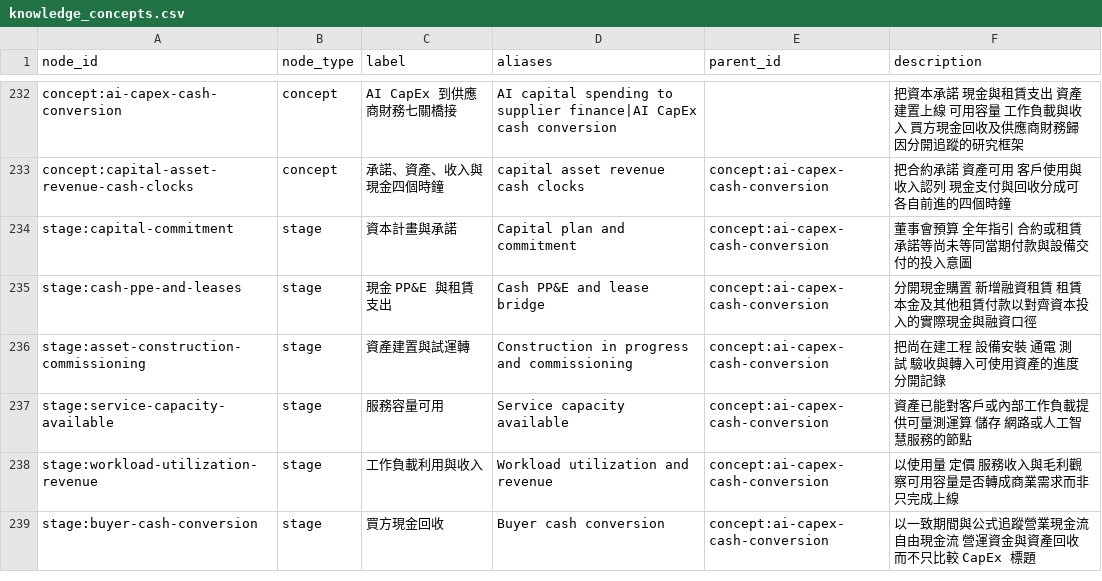
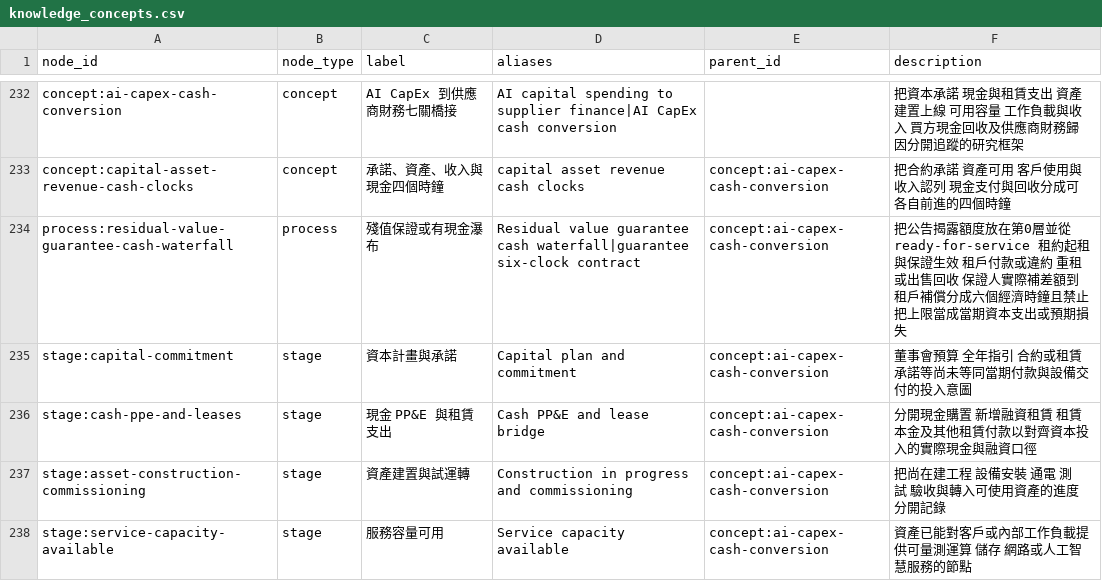
Before and after one commit to DennisLiuCk/strong-weak-scanner, a CSV file: config/knowledge_concepts.csv, drawn as a sheet; only a part is shown, gaps mark what is left out; the shorter side is filled out with more unchanged rows.

```diff
--- a/config/knowledge_concepts.csv
+++ b/config/knowledge_concepts.csv
@@ -233,2 +233,3 @@ concept:ai-capex-cash-conversion,concept,AI CapEx 到供應商財務七關橋接
 concept:capital-asset-revenue-cash-clocks,concept,承諾、資產、收入與現金四個時鐘,capital asset revenue cash clocks,concept:ai-capex-cash-conversion,把合約承諾 資產可用 客戶使用與收入認列 現金支付與回收分成可各自前進的四個時鐘
+process:residual-value-guarantee-cash-waterfall,process,殘值保證或有現金瀑布,Residual value guarantee cash waterfall|guarantee six-clock contract,concept:ai-capex-cash-conversion,把公告揭露額度放在第0層並從ready-for-service 租約起租與保證生效 租戶付款或違約 重租或出售回收 保證人實際補差額到租戶補償分成六個經濟時鐘且禁止把上限當成當期資本支出或預期損失
 stage:capital-commitment,stage,資本計畫與承諾,Capital plan and commitment,concept:ai-capex-cash-conversion,董事會預算 全年指引 合約或租賃承諾等尚未等同當期付款與設備交付的投入意圖
```
Also changed, not shown: notes/research_topics/scan_log.csv, 5 other files.
